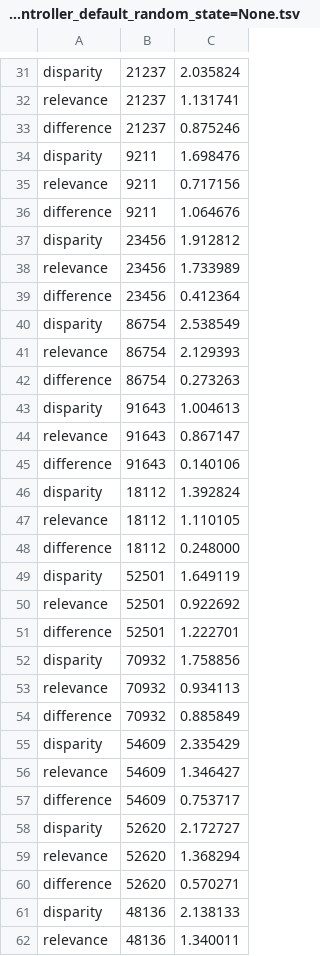
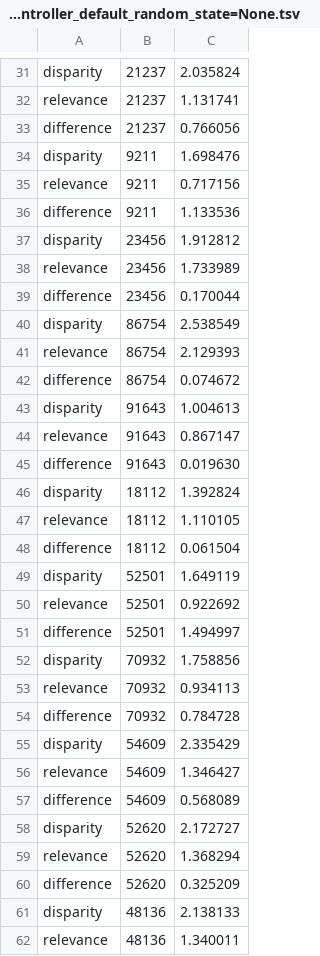
Before and after one commit to pilmus/thesis, a TSV file: app/evaluation/resources/2020/eval_results/p_controller_default_random_state=None.tsv, drawn as a sheet; only a part is shown, gaps mark what is left out; the diff covers the shown part only.

```diff
--- a/app/evaluation/resources/2020/eval_results/p_controller_default_random_state=None.tsv
+++ b/app/evaluation/resources/2020/eval_results/p_controller_default_random_state=None.tsv
@@ -32,30 +32,30 @@ disparity	21237	2.035824
 relevance	21237	1.131741
-difference	21237	0.875246
+difference	21237	0.766056
 disparity	9211	1.698476
 relevance	9211	0.717156
-difference	9211	1.064676
+difference	9211	1.133536
 disparity	23456	1.912812
 relevance	23456	1.733989
-difference	23456	0.412364
+difference	23456	0.170044
 disparity	86754	2.538549
 relevance	86754	2.129393
-difference	86754	0.273263
+difference	86754	0.074672
 disparity	91643	1.004613
 relevance	91643	0.867147
-difference	91643	0.140106
+difference	91643	0.019630
 disparity	18112	1.392824
 relevance	18112	1.110105
-difference	18112	0.248000
+difference	18112	0.061504
 disparity	52501	1.649119
 relevance	52501	0.922692
-difference	52501	1.222701
+difference	52501	1.494997
 disparity	70932	1.758856
 relevance	70932	0.934113
-difference	70932	0.885849
+difference	70932	0.784728
 disparity	54609	2.335429
 relevance	54609	1.346427
-difference	54609	0.753717
+difference	54609	0.568089
 disparity	52620	2.172727
 relevance	52620	1.368294
-difference	52620	0.570271
+difference	52620	0.325209
 disparity	48136	2.138133
```
Also changed, not shown: 190 edited cells elsewhere in this file, 3 other files.
